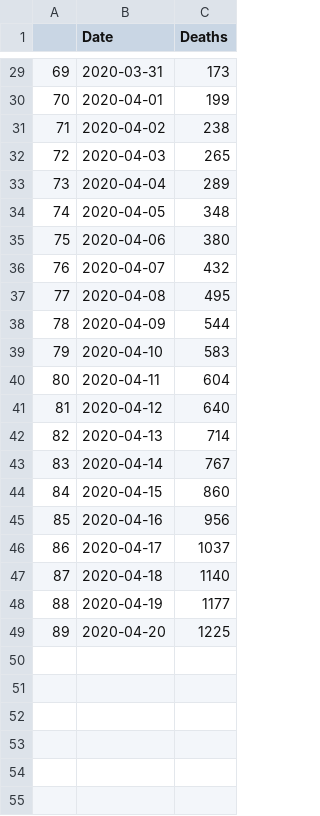
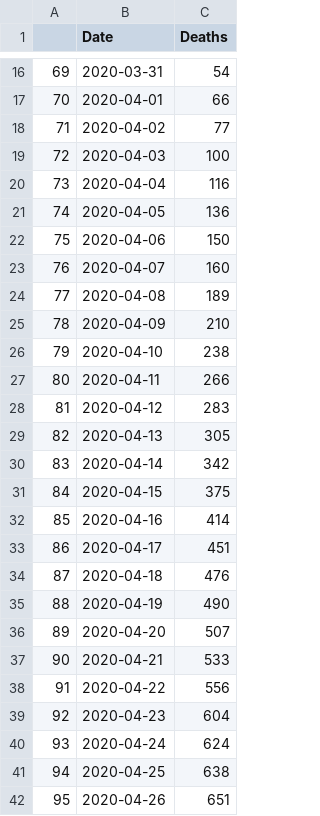
Before and after one commit to NerdboyQ/Raspberry_Pi_Learning, a CSV file: pandas/COVID_analysis/v2_output.csv, drawn as a sheet; only a part is shown, gaps mark what is left out; the diff covers the shown part only.

```diff
--- a/pandas/COVID_analysis/v2_output.csv
+++ b/pandas/COVID_analysis/v2_output.csv
@@ -29,21 +16,27 @@
-69,2020-03-31,173
-70,2020-04-01,199
-71,2020-04-02,238
-72,2020-04-03,265
-73,2020-04-04,289
-74,2020-04-05,348
-75,2020-04-06,380
-76,2020-04-07,432
-77,2020-04-08,495
-78,2020-04-09,544
-79,2020-04-10,583
-80,2020-04-11,604
-81,2020-04-12,640
-82,2020-04-13,714
-83,2020-04-14,767
-84,2020-04-15,860
-85,2020-04-16,956
-86,2020-04-17,1037
-87,2020-04-18,1140
-88,2020-04-19,1177
-89,2020-04-20,1225
+69,2020-03-31,54
+70,2020-04-01,66
+71,2020-04-02,77
+72,2020-04-03,100
+73,2020-04-04,116
+74,2020-04-05,136
+75,2020-04-06,150
+76,2020-04-07,160
+77,2020-04-08,189
+78,2020-04-09,210
+79,2020-04-10,238
+80,2020-04-11,266
+81,2020-04-12,283
+82,2020-04-13,305
+83,2020-04-14,342
+84,2020-04-15,375
+85,2020-04-16,414
+86,2020-04-17,451
+87,2020-04-18,476
+88,2020-04-19,490
+89,2020-04-20,507
+90,2020-04-21,533
+91,2020-04-22,556
+92,2020-04-23,604
+93,2020-04-24,624
+94,2020-04-25,638
+95,2020-04-26,651
```
Also changed, not shown: 2 added rows, 13 removed rows and 14 edited cells elsewhere in this file, 5 other files.
